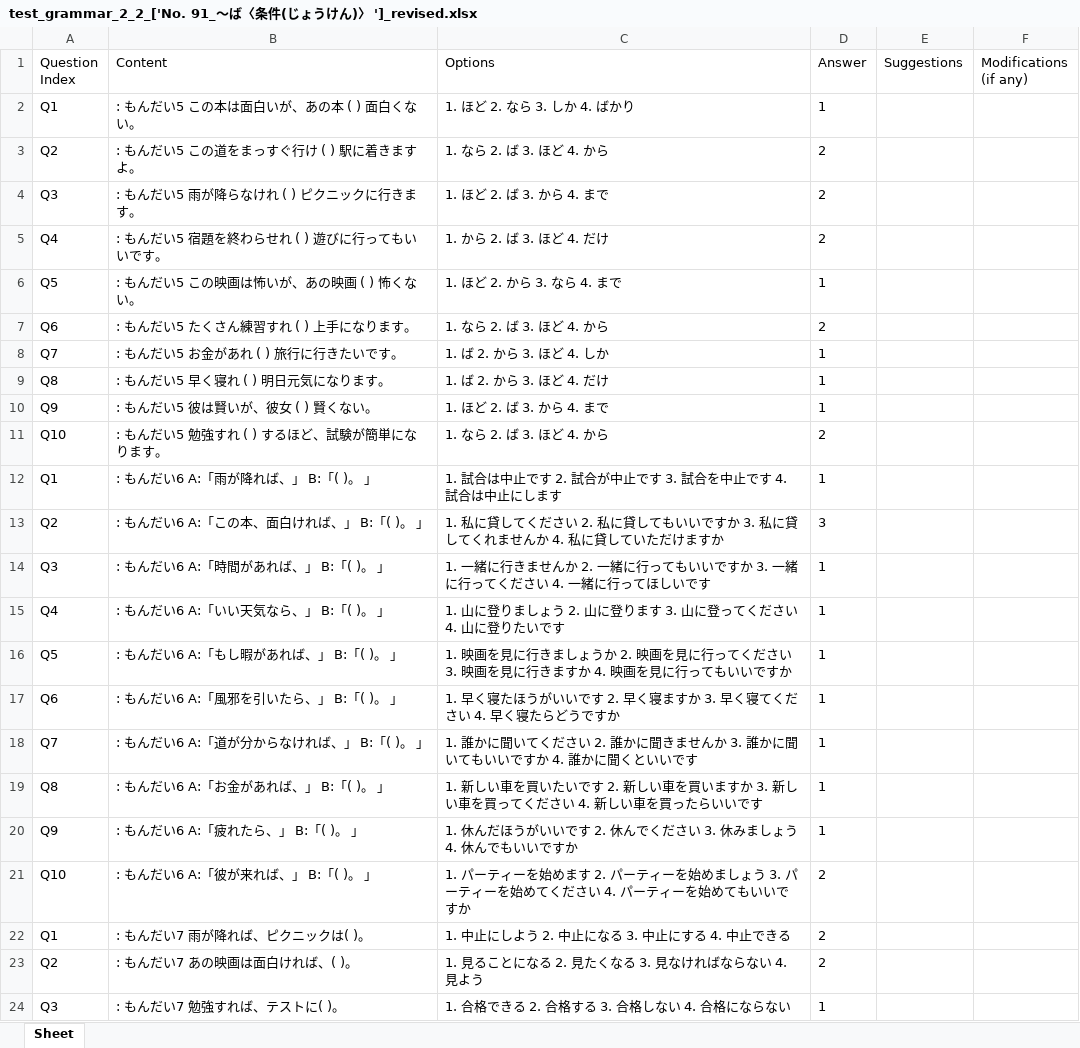
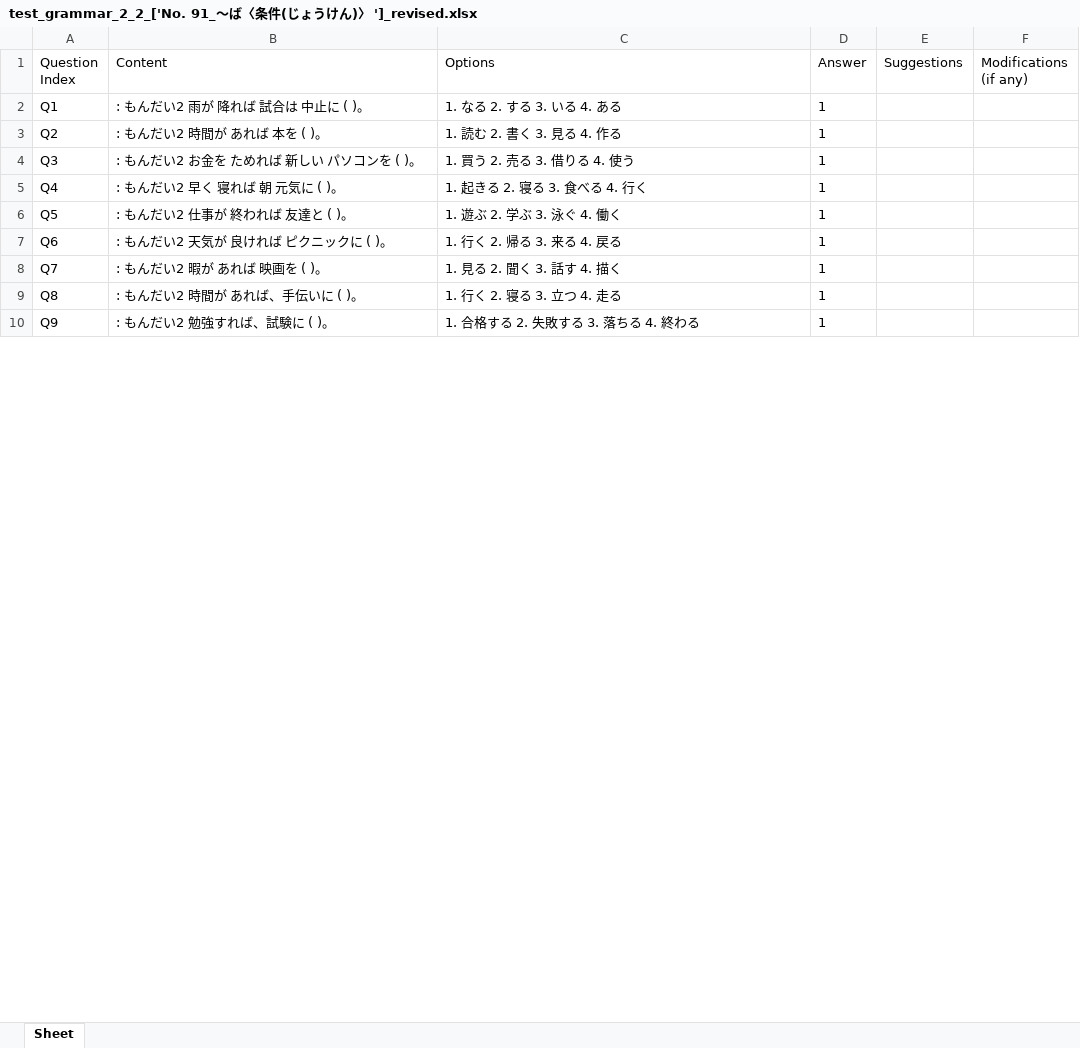
Before and after one commit to Angelocaduto927/JAP_LLM_Platform, an Excel workbook: docs/Generated_paper/question_num_significance_test/paper/test_grammar_2_2_['No. 91_～ば〈条件(じょうけん)〉 ']_revised.xlsx, sheet Sheet, drawn as a sheet; only a part is shown; values as stored, in another font and other column widths than the file's, no borders; removed rows and columns are numbered as before the commit, all else as after; the diff covers the shown part only; the diff names each change by its address in the sheet, - before the commit and + after, or states it on an @@ line.

```diff
--- a/docs/Generated_paper/question_num_significance_test/paper/test_grammar_2_2_['No. 91_～ば〈条件(じょうけん)〉 ']_revised.xlsx (sheet Sheet)
+++ b/docs/Generated_paper/question_num_significance_test/paper/test_grammar_2_2_['No. 91_～ば〈条件(じょうけん)〉 ']_revised.xlsx (sheet Sheet)
-B2 (Content): : もんだい5 この本は面白いが、あの本 ( ) 面白くない。
+B2 (Content): : もんだい2 雨が 降れば 試合は 中止に ( )。
-C2 (Options): 1. ほど 2. なら 3. しか 4. ばかり
+C2 (Options): 1. なる 2. する 3. いる 4. ある
-row 3: Q2 | : もんだい5 この道をまっすぐ行け ( ) 駅に着きますよ。 | 1. なら 2. ば 3. ほど 4. から | 2
-row 4: Q3 | : もんだい5 雨が降らなけれ ( ) ピクニックに行きます。 | 1. ほど 2. ば 3. から 4. まで | 2
-row 5: Q4 | : もんだい5 宿題を終わらせれ ( ) 遊びに行ってもいいです。 | 1. から 2. ば 3. ほど 4. だけ | 2
-row 6: Q5 | : もんだい5 この映画は怖いが、あの映画 ( ) 怖くない。 | 1. ほど 2. から 3. なら 4. まで | 1
-row 7: Q6 | : もんだい5 たくさん練習すれ ( ) 上手になります。 | 1. なら 2. ば 3. ほど 4. から | 2
-row 8: Q7 | : もんだい5 お金があれ ( ) 旅行に行きたいです。 | 1. ば 2. から 3. ほど 4. しか | 1
-row 9: Q8 | : もんだい5 早く寝れ ( ) 明日元気になります。 | 1. ば 2. から 3. ほど 4. だけ | 1
-row 10: Q9 | : もんだい5 彼は賢いが、彼女 ( ) 賢くない。 | 1. ほど 2. ば 3. から 4. まで | 1
-row 11: Q10 | : もんだい5 勉強すれ ( ) するほど、試験が簡単になります。 | 1. なら 2. ば 3. ほど 4. から | 2
-row 12: Q1 | : もんだい6 A:「雨が降れば、」 B:「( )。 」 | 1. 試合は中止です 2. 試合が中止です 3. 試合を中止です 4. 試合は中止にします | 1
-row 13: Q2 | : もんだい6 A:「この本、面白ければ、」 B:「( )。 」 | 1. 私に貸してください 2. 私に貸してもいいですか 3. 私に貸してくれませんか 4. 私に貸していただけますか | 3
+row 3: Q2 | : もんだい2 時間が あれば 本を ( )。 | 1. 読む 2. 書く 3. 見る 4. 作る | 1
-B4 (Content): : もんだい6 A:「時間があれば、」 B:「( )。 」
+B4 (Content): : もんだい2 お金を ためれば 新しい パソコンを ( )。
-C4 (Options): 1. 一緒に行きませんか 2. 一緒に行ってもいいですか 3. 一緒に行ってください 4. 一緒に行ってほしいです
+C4 (Options): 1. 買う 2. 売る 3. 借りる 4. 使う
-B5 (Content): : もんだい6 A:「いい天気なら、」 B:「( )。 」
+B5 (Content): : もんだい2 早く 寝れば 朝 元気に ( )。
-C5 (Options): 1. 山に登りましょう 2. 山に登ります 3. 山に登ってください 4. 山に登りたいです
+C5 (Options): 1. 起きる 2. 寝る 3. 食べる 4. 行く
-B6 (Content): : もんだい6 A:「もし暇があれば、」 B:「( )。 」
+B6 (Content): : もんだい2 仕事が 終われば 友達と ( )。
-C6 (Options): 1. 映画を見に行きましょうか 2. 映画を見に行ってください 3. 映画を見に行きますか 4. 映画を見に行ってもいいですか
+C6 (Options): 1. 遊ぶ 2. 学ぶ 3. 泳ぐ 4. 働く
-B7 (Content): : もんだい6 A:「風邪を引いたら、」 B:「( )。 」
+B7 (Content): : もんだい2 天気が 良ければ ピクニックに ( )。
-C7 (Options): 1. 早く寝たほうがいいです 2. 早く寝ますか 3. 早く寝てください 4. 早く寝たらどうですか
+C7 (Options): 1. 行く 2. 帰る 3. 来る 4. 戻る
-B8 (Content): : もんだい6 A:「道が分からなければ、」 B:「( )。 」
+B8 (Content): : もんだい2 暇が あれば 映画を ( )。
-C8 (Options): 1. 誰かに聞いてください 2. 誰かに聞きませんか 3. 誰かに聞いてもいいですか 4. 誰かに聞くといいです
+C8 (Options): 1. 見る 2. 聞く 3. 話す 4. 描く
-B9 (Content): : もんだい6 A:「お金があれば、」 B:「( )。 」
+B9 (Content): : もんだい2 時間が あれば、手伝いに ( )。
-C9 (Options): 1. 新しい車を買いたいです 2. 新しい車を買いますか 3. 新しい車を買ってください 4. 新しい車を買ったらいいです
+C9 (Options): 1. 行く 2. 寝る 3. 立つ 4. 走る
-B10 (Content): : もんだい6 A:「疲れたら、」 B:「( )。 」
+B10 (Content): : もんだい2 勉強すれば、試験に ( )。
-C10 (Options): 1. 休んだほうがいいです 2. 休んでください 3. 休みましょう 4. 休んでもいいですか
+C10 (Options): 1. 合格する 2. 失敗する 3. 落ちる 4. 終わる
-row 21: Q10 | : もんだい6 A:「彼が来れば、」 B:「( )。 」 | 1. パーティーを始めます 2. パーティーを始めましょう 3. パーティーを始めてください 4. パーティーを始めてもいいですか | 2
-row 22: Q1 | : もんだい7 雨が降れば、ピクニックは( )。 | 1. 中止にしよう 2. 中止になる 3. 中止にする 4. 中止できる | 2
-row 23: Q2 | : もんだい7 あの映画は面白ければ、( )。 | 1. 見ることになる 2. 見たくなる 3. 見なければならない 4. 見よう | 2
-row 24: Q3 | : もんだい7 勉強すれば、テストに( )。 | 1. 合格できる 2. 合格する 3. 合格しない 4. 合格にならない | 1
```
Also changed, not shown: 16 removed rows and 2 edited cells elsewhere in this sheet, docs/Generated_paper/question_num_significance_test/paper/test_grammar_1_1_['No. 51_～と〈条件(じょうけん)〉 ']_revised.xlsx, docs/Generated_paper/question_num_significance_test/paper/test_grammar_1_2_['No. 51_～と〈条件(じょうけん)〉 ']_revised.xlsx, 7 other files.
